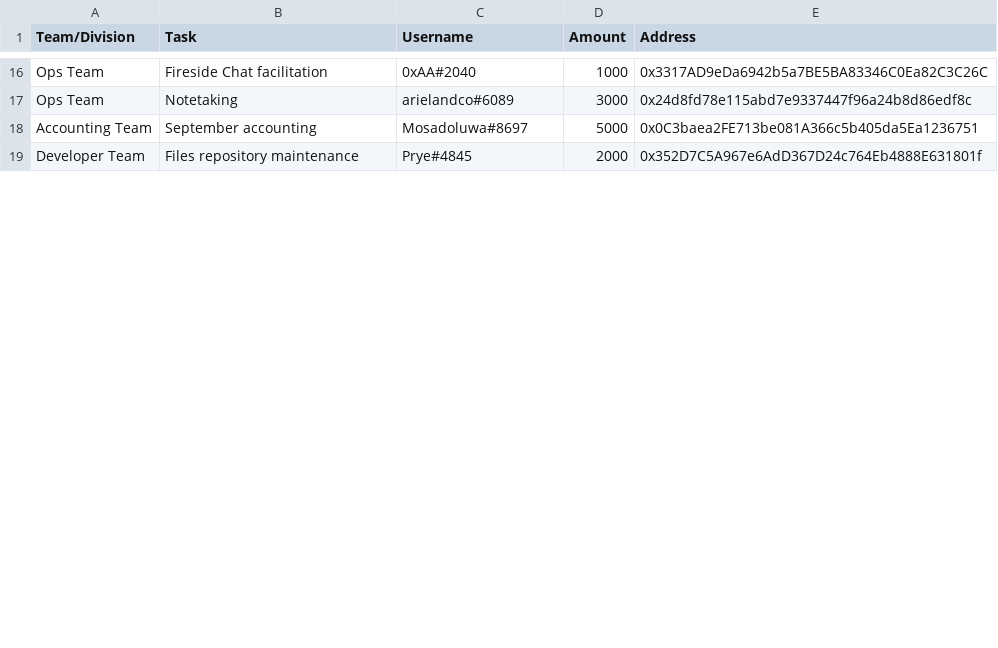
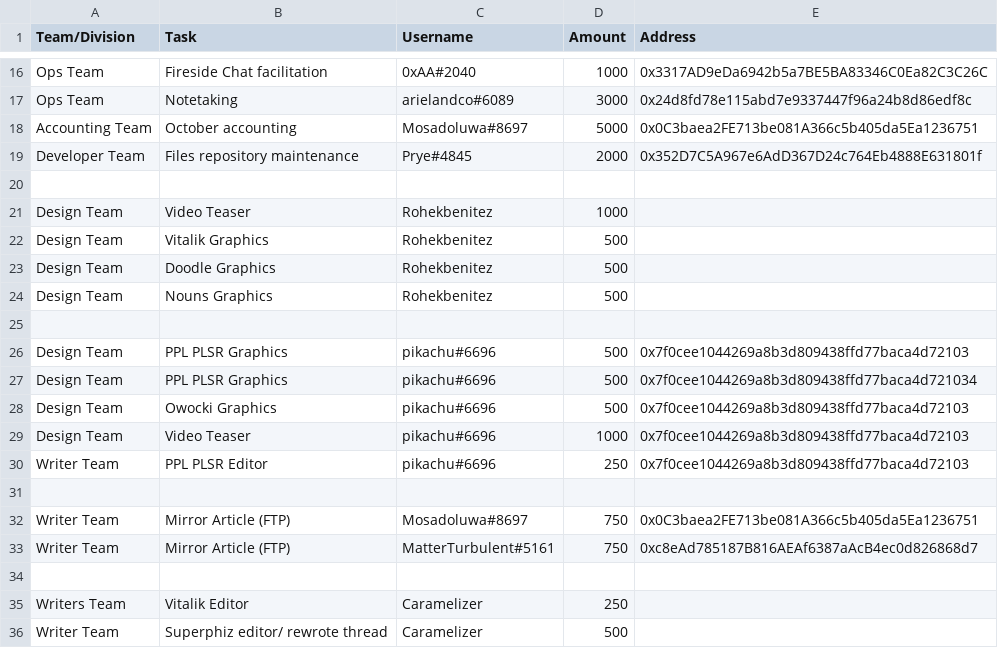
Before and after one commit to People-DAO/files, a CSV file: accounting/bookkeeping/PeopleDAO-Accounting-202310.csv, drawn as a sheet; only a part is shown, gaps mark what is left out; the diff covers the shown part only.

Commit message:
Update PeopleDAO-Accounting-202310.csv

```diff
--- a/accounting/bookkeeping/PeopleDAO-Accounting-202310.csv
+++ b/accounting/bookkeeping/PeopleDAO-Accounting-202310.csv
@@ -17,3 +17,20 @@ Ops Team,Fireside Chat facilitation,0xAA#2040,1000,0x3317AD9eDa6942b5a7BE5BA8334
 Ops Team,Notetaking,arielandco#6089,3000,0x24d8fd78e115abd7e9337447f96a24b8d86edf8c
-Accounting Team,September accounting,Mosadoluwa#8697,5000,0x0C3baea2FE713be081A366c5b405da5Ea1236751
+Accounting Team,October accounting,Mosadoluwa#8697,5000,0x0C3baea2FE713be081A366c5b405da5Ea1236751
 Developer Team,Files repository maintenance,Prye#4845,2000,0x352D7C5A967e6AdD367D24c764Eb4888E631801f
+
+Design Team, Video Teaser, Rohekbenitez, 1000,
+Design Team, Vitalik Graphics, Rohekbenitez, 500,
+Design Team, Doodle Graphics, Rohekbenitez, 500,
+Design Team, Nouns Graphics, Rohekbenitez, 500,
+
+Design Team, PPL PLSR Graphics, pikachu#6696, 500, 0x7f0cee1044269a8b3d809438ffd77baca4d72103
+Design Team, PPL PLSR Graphics, pikachu#6696, 500, 0x7f0cee1044269a8b3d809438ffd77baca4d721034
+Design Team, Owocki Graphics, pikachu#6696, 500, 0x7f0cee1044269a8b3d809438ffd77baca4d72103
+Design Team, Video Teaser, pikachu#6696, 1000, 0x7f0cee1044269a8b3d809438ffd77baca4d72103
+Writer Team, PPL PLSR Editor, pikachu#6696, 250, 0x7f0cee1044269a8b3d809438ffd77baca4d72103
+
+Writer Team, Mirror Article (FTP), Mosadoluwa#8697, 750, 0x0C3baea2FE713be081A366c5b405da5Ea1236751
+Writer Team, Mirror Article (FTP), MatterTurbulent#5161,750, 0xc8eAd785187B816AEAf6387aAcB4ec0d826868d7
+
+Writers Team, Vitalik Editor, Caramelizer, 250,
+Writer Team, Superphiz editor/ rewrote thread, Caramelizer, 500,
```
Also changed, not shown: 13 added rows and 29 edited cells elsewhere in this file.
